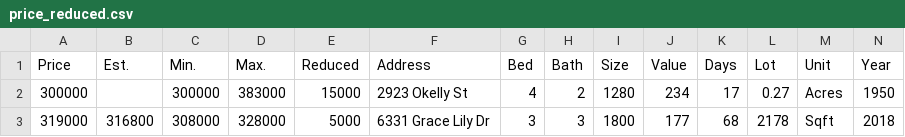
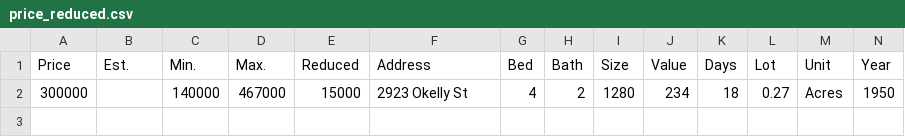
Before and after one commit to xgirma/moveto, a CSV file: data/27607/price_reduced.csv, drawn as a sheet; only a part is shown; rows hold the shown columns only; the diff names each change by its address in the sheet, - before the commit and + after, or states it on an @@ line.

Commit message:
generate data for 27607

```diff
--- a/data/27607/price_reduced.csv
+++ b/data/27607/price_reduced.csv
-C2 (Min.): 300000
+C2 (Min.): 140000
-D2 (Max.): 383000
+D2 (Max.): 467000
-K2 (Days): 17
+K2 (Days): 18
-row 3: 319000 | 316800 | 308000 | 328000 | 5000 | 6331 Grace Lily Dr | 3 | 3 | 1800 | 177 | 68 | 2178 | Sqft | 2018
```
Also changed, not shown: data/27607/by_days.csv, data/27607/by_price.csv, 12 other files.
